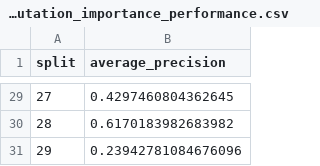
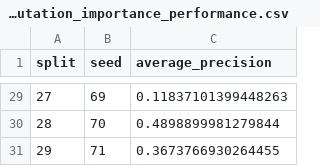
Before and after one commit to annemcq/tcr-peptide-ranking, a CSV file: results/permutation_importance_performance.csv, drawn as a sheet; only a part is shown, gaps mark what is left out; addresses are those after the commit; the diff covers the shown part only; the diff names each change by its address in the sheet, - before the commit and + after, or states it on an @@ line.

```diff
--- a/results/permutation_importance_performance.csv
+++ b/results/permutation_importance_performance.csv
+column B (seed), rows 29-31: 69 | 70 | 71
-C29 (average_precision): 0.4297460804362645
+C29 (average_precision): 0.11837101399448263
-C30 (average_precision): 0.6170183982683982
+C30 (average_precision): 0.4898899981279844
-C31 (average_precision): 0.23942781084676096
+C31 (average_precision): 0.3673766930264455
```
Also changed, not shown: 27 edited cells elsewhere in this file, results/permutation_importance.csv.
